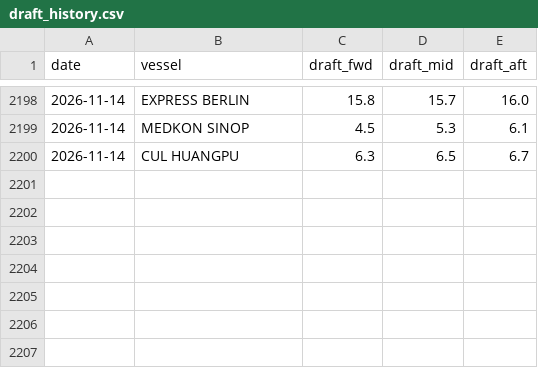
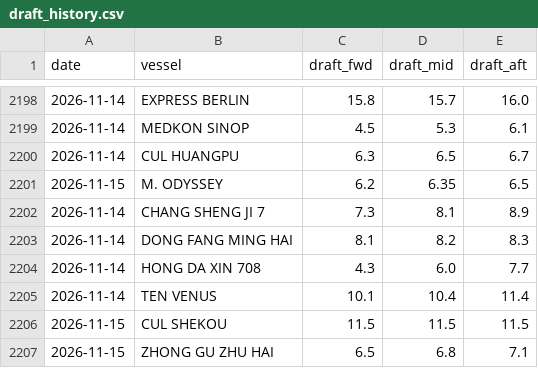
Before and after one commit to LeahLiuL/Claw-Report, a CSV file: rob_data/draft_history.csv, drawn as a sheet; only a part is shown, gaps mark what is left out; the diff names each change by its address in the sheet, - before the commit and + after, or states it on an @@ line.

```diff
--- a/rob_data/draft_history.csv
+++ b/rob_data/draft_history.csv
+row 2201: 2026-11-15 | M. ODYSSEY | 6.2 | 6.35 | 6.5
+row 2202: 2026-11-14 | CHANG SHENG JI 7 | 7.3 | 8.1 | 8.9
+row 2203: 2026-11-14 | DONG FANG MING HAI | 8.1 | 8.2 | 8.3
+row 2204: 2026-11-14 | HONG DA XIN 708 | 4.3 | 6.0 | 7.7
+row 2205: 2026-11-14 | TEN VENUS | 10.1 | 10.4 | 11.4
+row 2206: 2026-11-15 | CUL SHEKOU | 11.5 | 11.5 | 11.5
+row 2207: 2026-11-15 | ZHONG GU ZHU HAI | 6.5 | 6.8 | 7.1
```
Also changed, not shown: rob_data/rob_history.csv, 3 other files.
